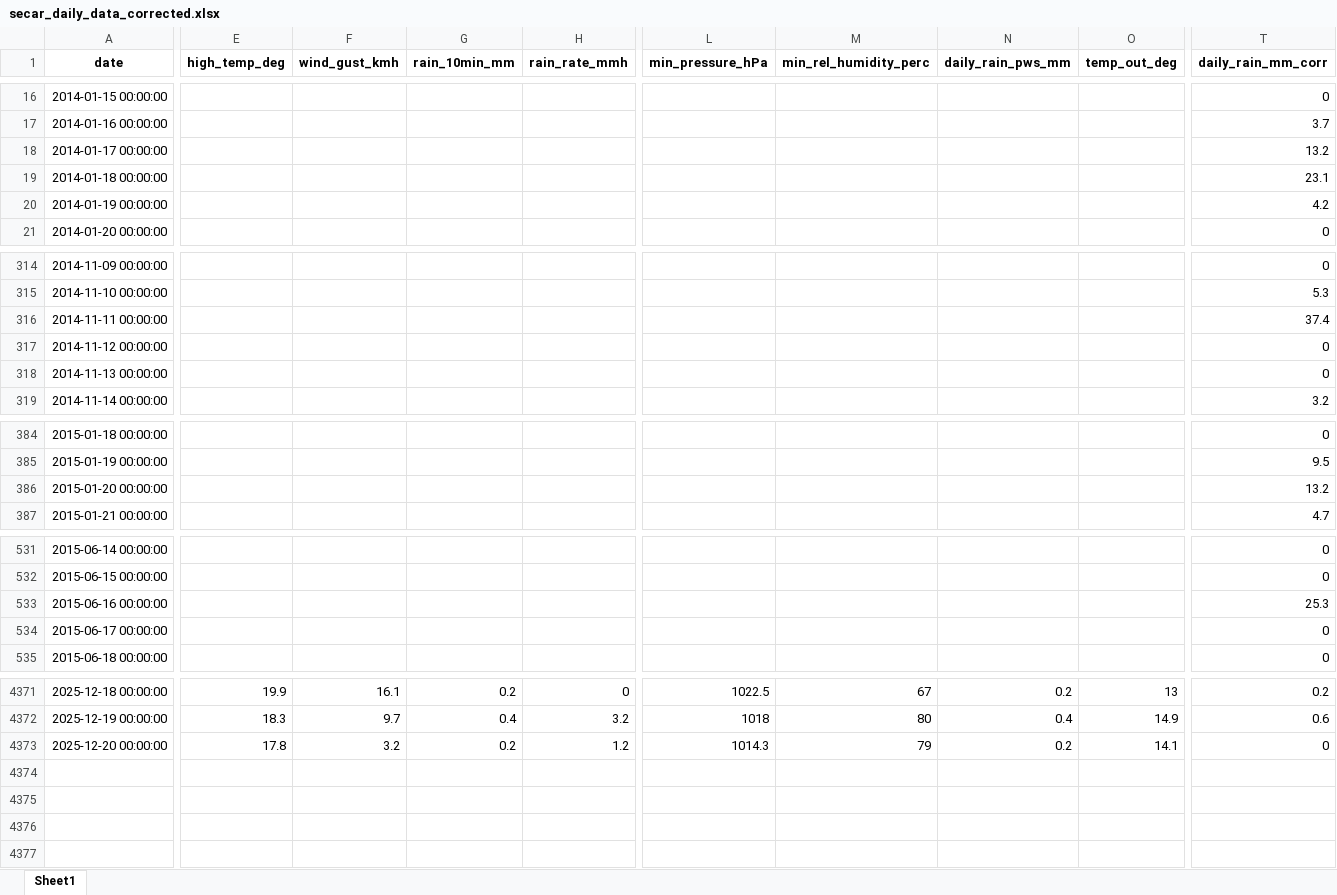
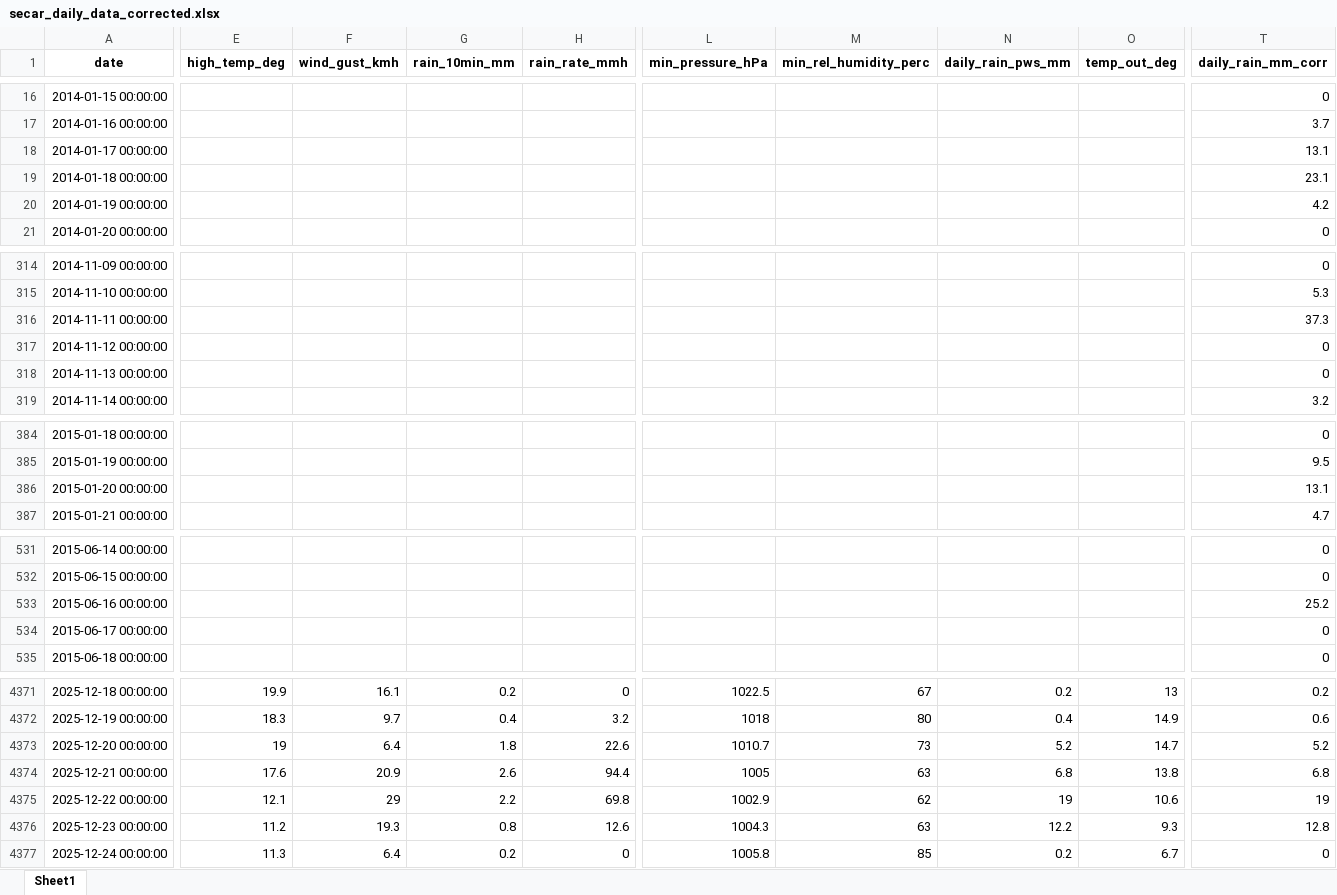
Before and after one commit to idfeiven/app-secar_meteo_data, an Excel workbook: data/secar_daily_data_corrected.xlsx, sheet Sheet1, drawn as a sheet; only a part is shown, gaps mark what is left out; values as stored, in another font and other column widths than the file's, no borders; rows hold the shown columns only; the diff covers the shown part only; the diff names each change by its address in the sheet, - before the commit and + after, or states it on an @@ line.

```diff
--- a/data/secar_daily_data_corrected.xlsx (sheet Sheet1)
+++ b/data/secar_daily_data_corrected.xlsx (sheet Sheet1)
-T18 (daily_rain_mm_corr): 13.2
+T18 (daily_rain_mm_corr): 13.1
-T316 (daily_rain_mm_corr): 37.4
+T316 (daily_rain_mm_corr): 37.3
-T386 (daily_rain_mm_corr): 13.2
+T386 (daily_rain_mm_corr): 13.1
-T533 (daily_rain_mm_corr): 25.3
+T533 (daily_rain_mm_corr): 25.2
-E4373 (high_temp_deg): 17.8
+E4373 (high_temp_deg): 19
-F4373 (wind_gust_kmh): 3.2
+F4373 (wind_gust_kmh): 6.4
-G4373 (rain_10min_mm): 0.2
+G4373 (rain_10min_mm): 1.8
-H4373 (rain_rate_mmh): 1.2
+H4373 (rain_rate_mmh): 22.6
-L4373 (min_pressure_hPa): 1014.3
+L4373 (min_pressure_hPa): 1010.7
-M4373 (min_rel_humidity_perc): 79
+M4373 (min_rel_humidity_perc): 73
-N4373 (daily_rain_pws_mm): 0.2
+N4373 (daily_rain_pws_mm): 5.2
-O4373 (temp_out_deg): 14.1
+O4373 (temp_out_deg): 14.7
-T4373 (daily_rain_mm_corr): 0
+T4373 (daily_rain_mm_corr): 5.2
+row 4374: 2025-12-21 00:00:00 | 17.6 | 20.9 | 2.6 | 94.4 | 1005 | 63 | 6.8 | 13.8 | 6.8
+row 4375: 2025-12-22 00:00:00 | 12.1 | 29 | 2.2 | 69.8 | 1002.9 | 62 | 19 | 10.6 | 19
+row 4376: 2025-12-23 00:00:00 | 11.2 | 19.3 | 0.8 | 12.6 | 1004.3 | 63 | 12.2 | 9.3 | 12.8
+row 4377: 2025-12-24 00:00:00 | 11.3 | 6.4 | 0.2 | 0 | 1005.8 | 85 | 0.2 | 6.7 | 0
```
Also changed, not shown: 4 edited cells elsewhere in this sheet, data/daily_manual_rain_gage_data.xlsx, data/secar_daily_data.xlsx, 3 other files.
